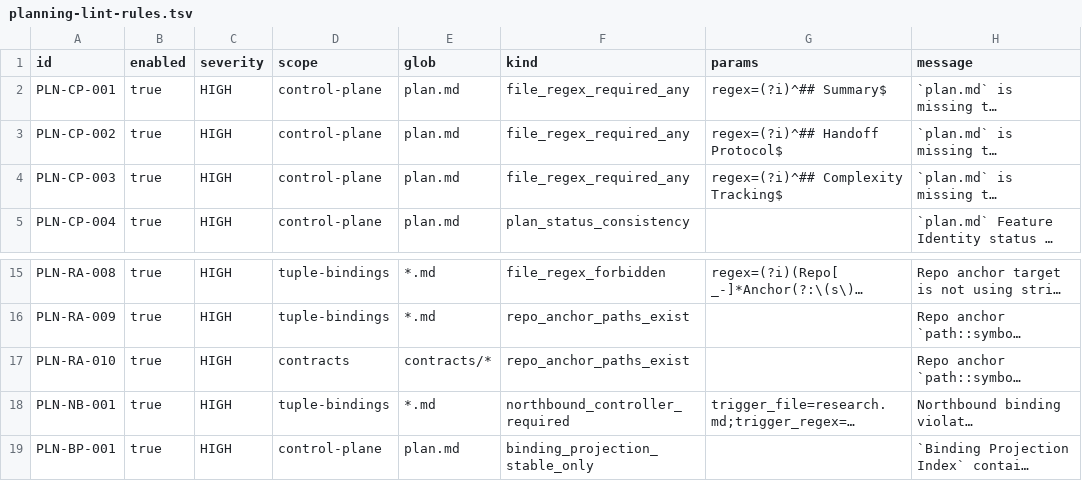
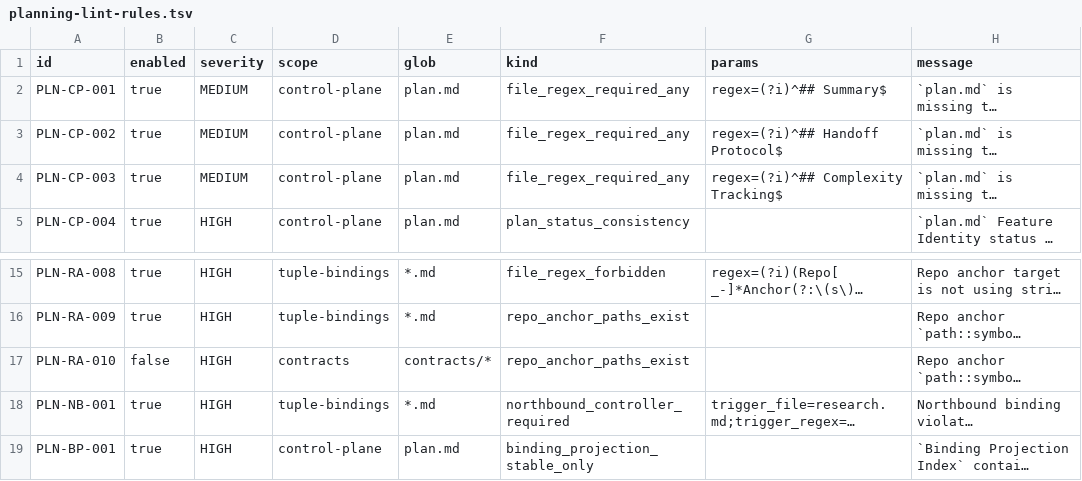
Before and after one commit to bigsmartben/sdd, a TSV file: rules/planning-lint-rules.tsv, drawn as a sheet; only a part is shown, gaps mark what is left out; long unchanged cells end in …; the diff names each change by its address in the sheet, - before the commit and + after, or states it on an @@ line.

Commit message:
fix: align plan bootstrap with preflight and reduce lint false positives

```diff
--- a/rules/planning-lint-rules.tsv
+++ b/rules/planning-lint-rules.tsv
-C2:C4 (severity): HIGH
+C2:C4 (severity): MEDIUM
-B17 (enabled): true
+B17 (enabled): false
```
Also changed, not shown: 6 other files.
